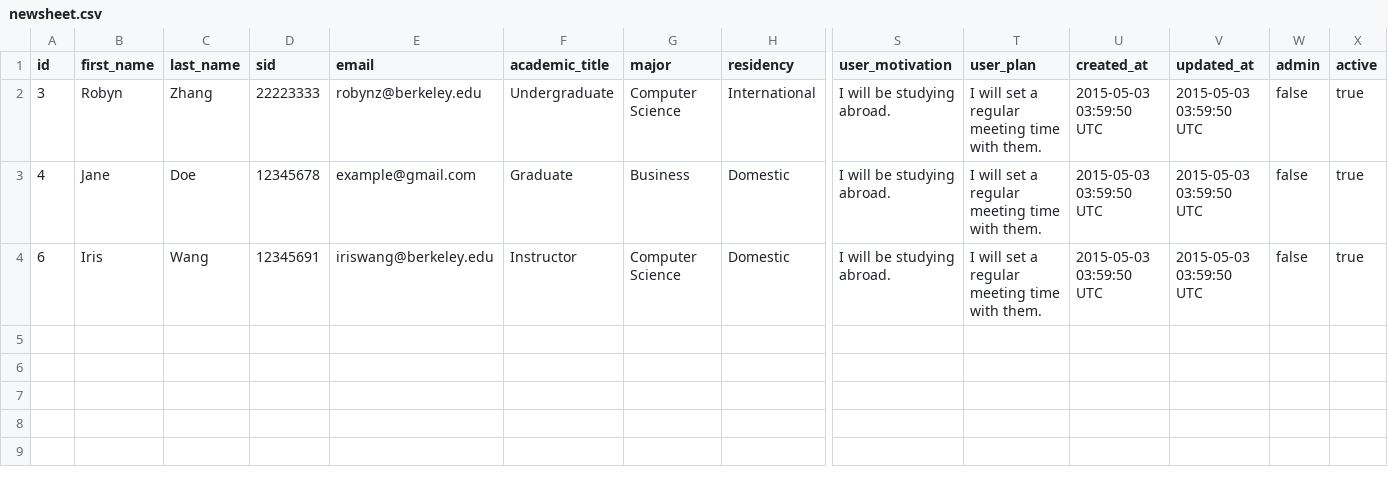
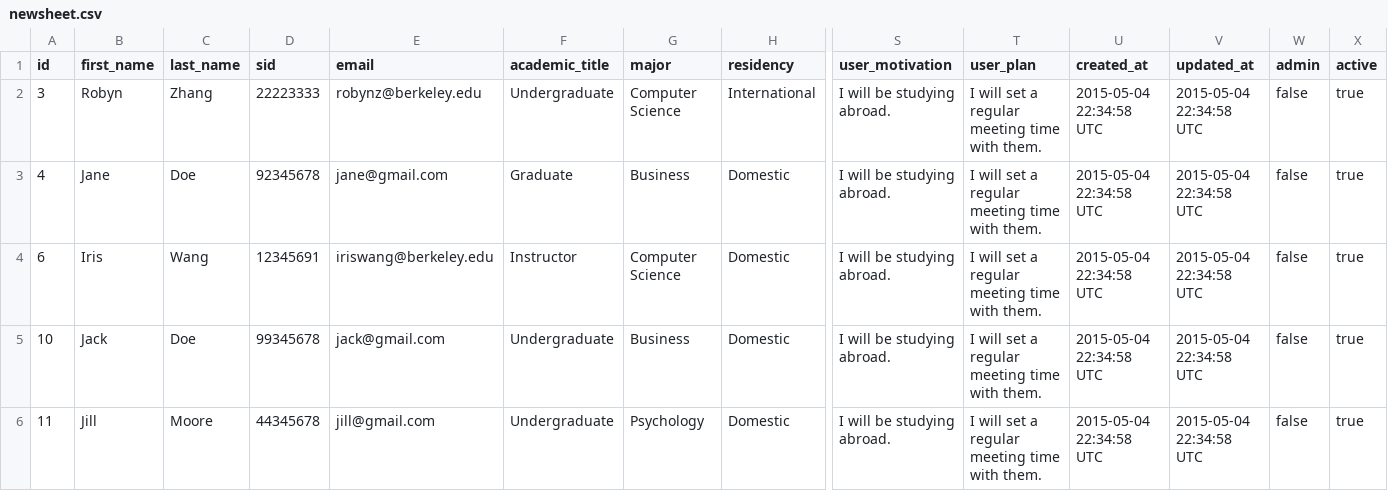
Before and after one commit to saasbook/LEP, a CSV file: script/newsheet.csv, drawn as a sheet; only a part is shown, gaps mark what is left out; rows hold the shown columns only; the diff names each change by its address in the sheet, - before the commit and + after, or states it on an @@ line.

```diff
--- a/script/newsheet.csv
+++ b/script/newsheet.csv
-U2:U4 (created_at): 2015-05-03 03:59:50 UTC
+U2:U4 (created_at): 2015-05-04 22:34:58 UTC
-V2:V4 (updated_at): 2015-05-03 03:59:50 UTC
+V2:V4 (updated_at): 2015-05-04 22:34:58 UTC
-D3 (sid): 12345678
+D3 (sid): 92345678
-E3 (email): example@gmail.com
+E3 (email): jane@gmail.com
+row 5: 10 | Jack | Doe | 99345678 | jack@gmail.com | Undergraduate | Business | Domestic | I will be studying abroad. | I will set a regular meeting time with them. | 2015-05-04 22:34:58 UTC | 2015-05-04 22:34:58 UTC | false | true
+row 6: 11 | Jill | Moore | 44345678 | jill@gmail.com | Undergraduate | Psychology | Domestic | I will be studying abroad. | I will set a regular meeting time with them. | 2015-05-04 22:34:58 UTC | 2015-05-04 22:34:58 UTC | false | true
```
Also changed, not shown: 3 other files.
